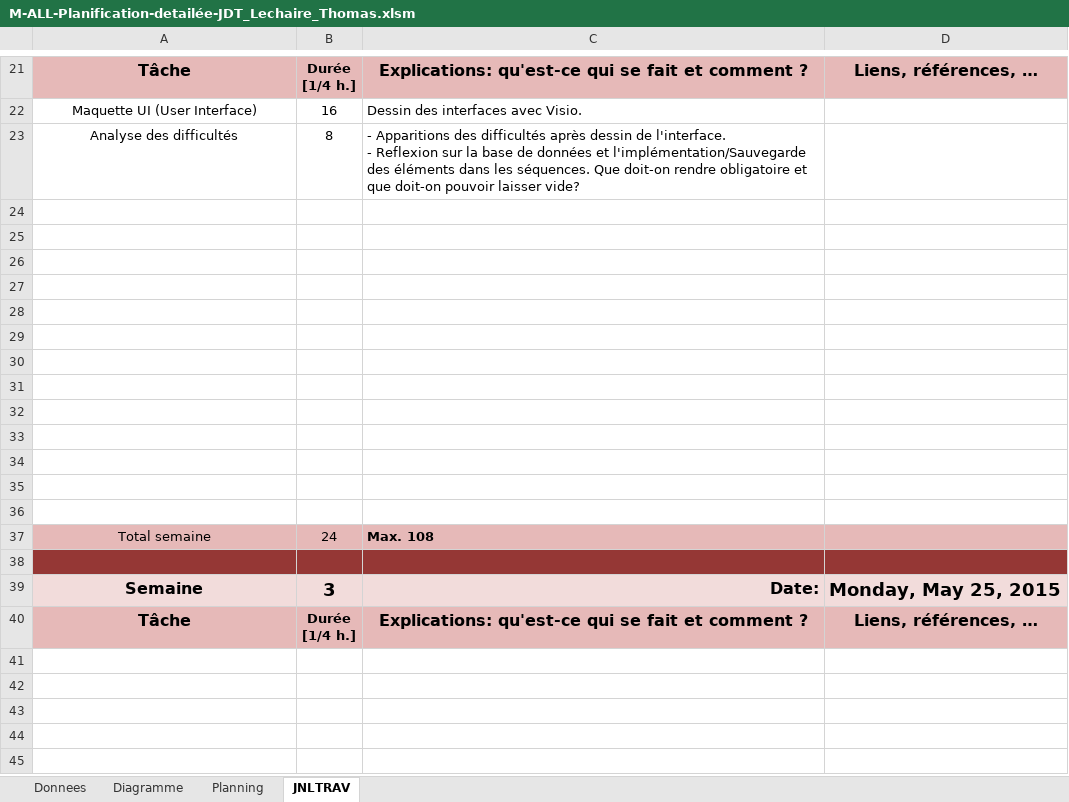
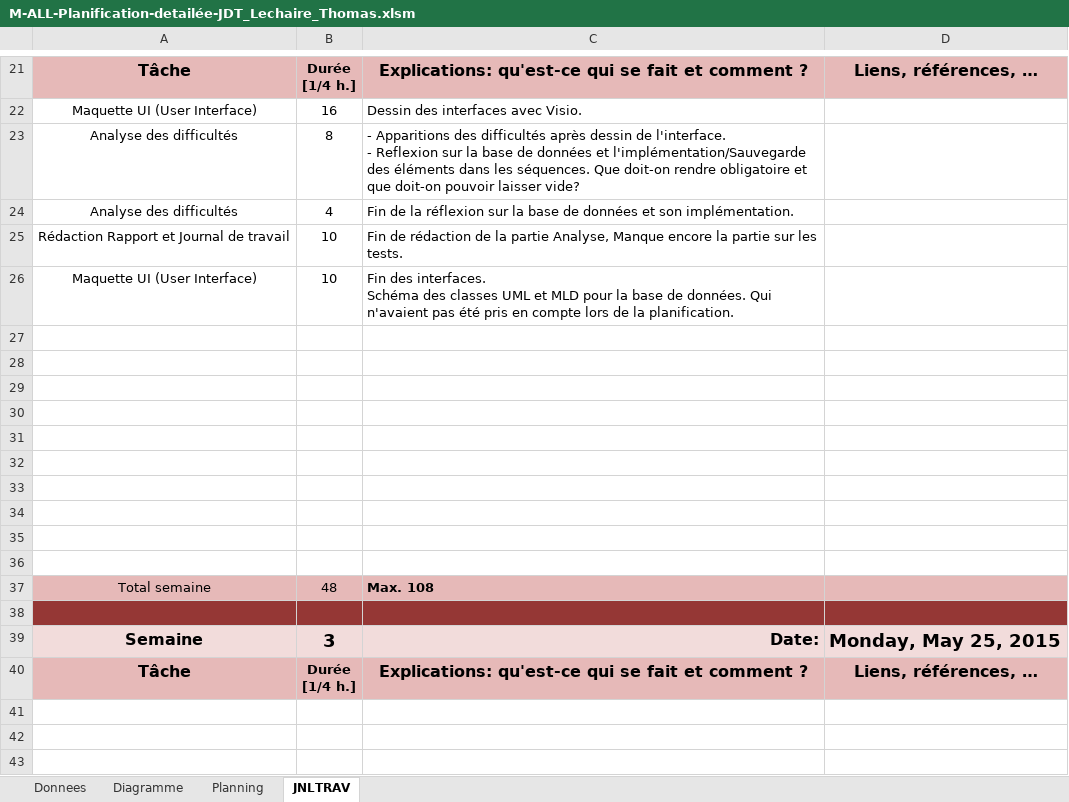
Before and after one commit to thomaslc66/AndroidCyclingTrainer, an Excel workbook: Admin/M-ALL-Planification-detailée-JDT_Lechaire_Thomas.xlsm, sheet JNLTRAV, drawn as a sheet; only a part is shown, gaps mark what is left out; the shorter side is filled out with more unchanged rows; values as stored, in another font and other column widths than the file's, no borders; charts and pictures not drawn; 1 other sheet too large or unreadable and not compared; removed rows and columns are numbered as before the commit, all else as after; ↵ is a line break in a cell; the diff names each change by its address in the sheet, - before the commit and + after, or states it on an @@ line.

```diff
--- a/Admin/M-ALL-Planification-detailée-JDT_Lechaire_Thomas.xlsm (sheet JNLTRAV)
+++ b/Admin/M-ALL-Planification-detailée-JDT_Lechaire_Thomas.xlsm (sheet JNLTRAV)
+row 24: Analyse des difficultés | 4 | Fin de la réflexion sur la base de données et son implémentation.
+row 25: Rédaction Rapport et Journal de travail | 10 | Fin de rédaction de la partie Analyse, Manque encore la partie sur les tests.
+row 26: Maquette UI (User Interface) | 10 | Fin des interfaces. ↵ Schéma des classes UML et MLD pour la base de données. Qui n'avaient pas été pris en compte lors de la planification.
-row 34: (empty)
-row 35: (empty)
-row 36: (empty)
-B37: 24
+B37: 48
```
Also changed, not shown: charts or pictures, 10 other files.
